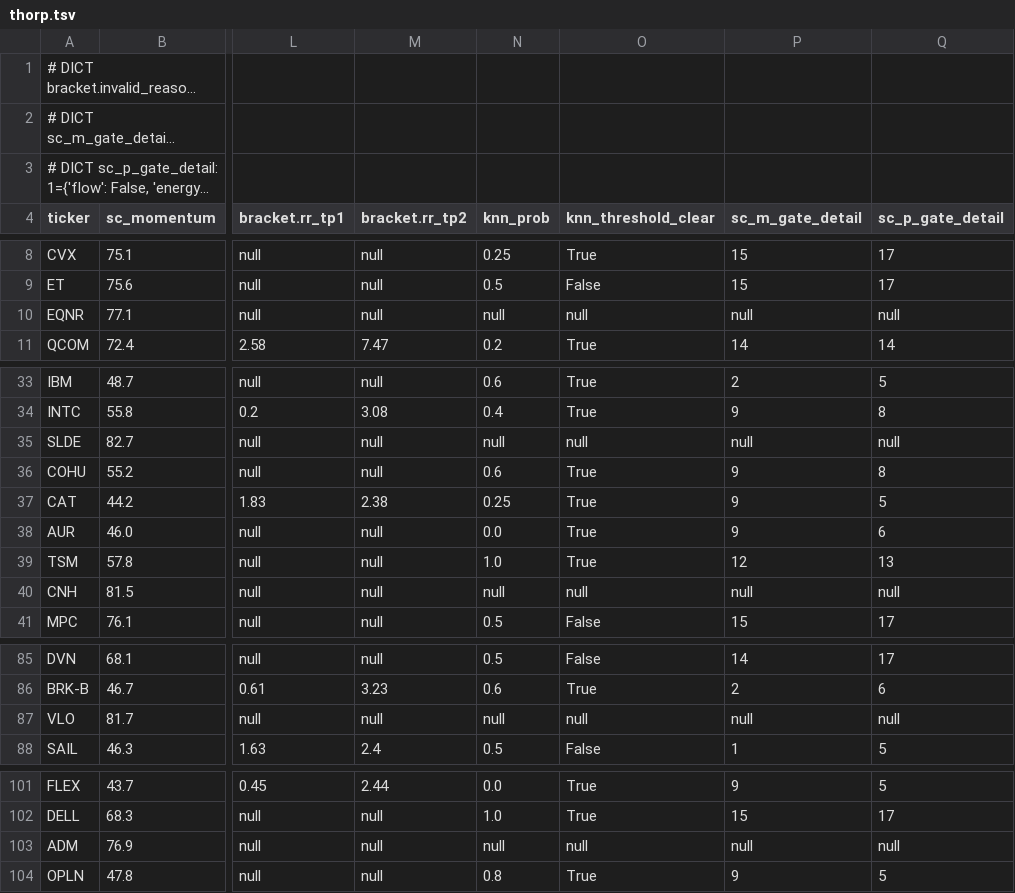
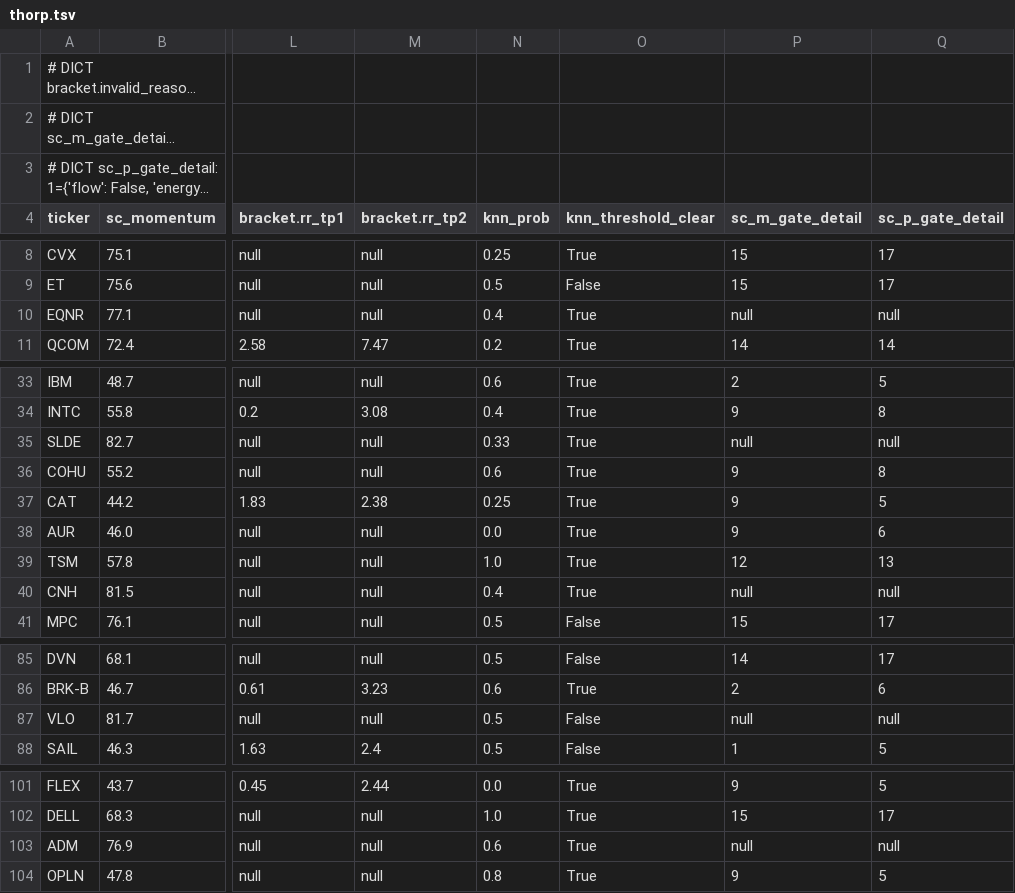
Before and after one commit to TongIncomeWheel/AQE, a TSV file: aegis/output/packets/thorp.tsv, drawn as a sheet; only a part is shown, gaps mark what is left out; long unchanged cells end in …; the diff names each change by its address in the sheet, - before the commit and + after, or states it on an @@ line.

```diff
--- a/aegis/output/packets/thorp.tsv
+++ b/aegis/output/packets/thorp.tsv
-N10 (knn_prob): null
+N10 (knn_prob): 0.4
-O10 (knn_threshold_clear): null
+O10 (knn_threshold_clear): True
-N35 (knn_prob): null
+N35 (knn_prob): 0.33
-O35 (knn_threshold_clear): null
+O35 (knn_threshold_clear): True
-N40 (knn_prob): null
+N40 (knn_prob): 0.4
-O40 (knn_threshold_clear): null
+O40 (knn_threshold_clear): True
-N87 (knn_prob): null
+N87 (knn_prob): 0.5
-O87 (knn_threshold_clear): null
+O87 (knn_threshold_clear): False
-N103 (knn_prob): null
+N103 (knn_prob): 0.6
-O103 (knn_threshold_clear): null
+O103 (knn_threshold_clear): True
```
